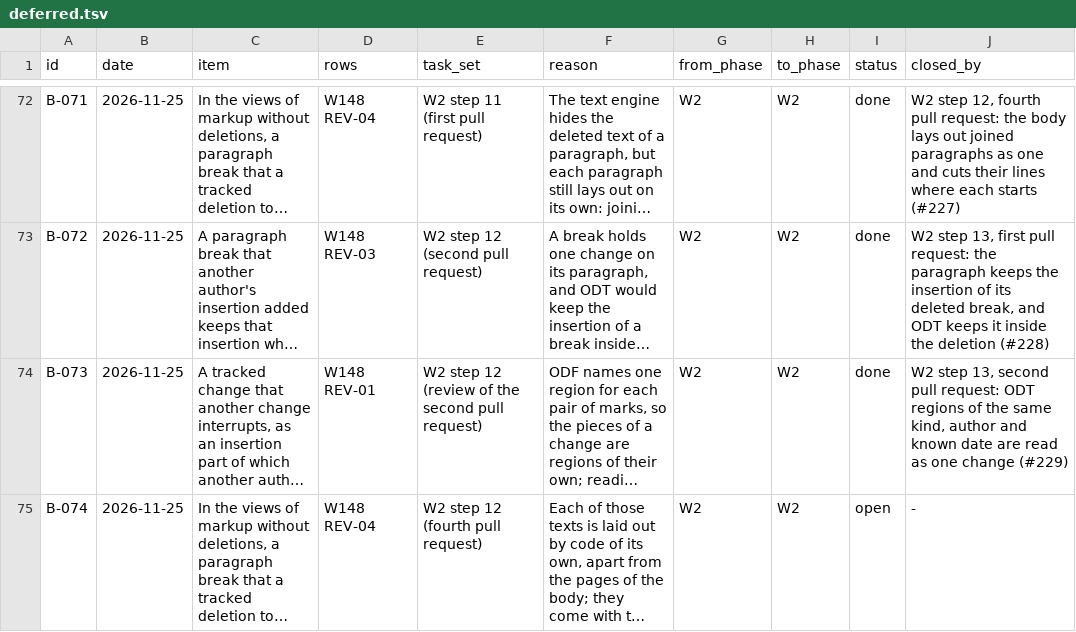
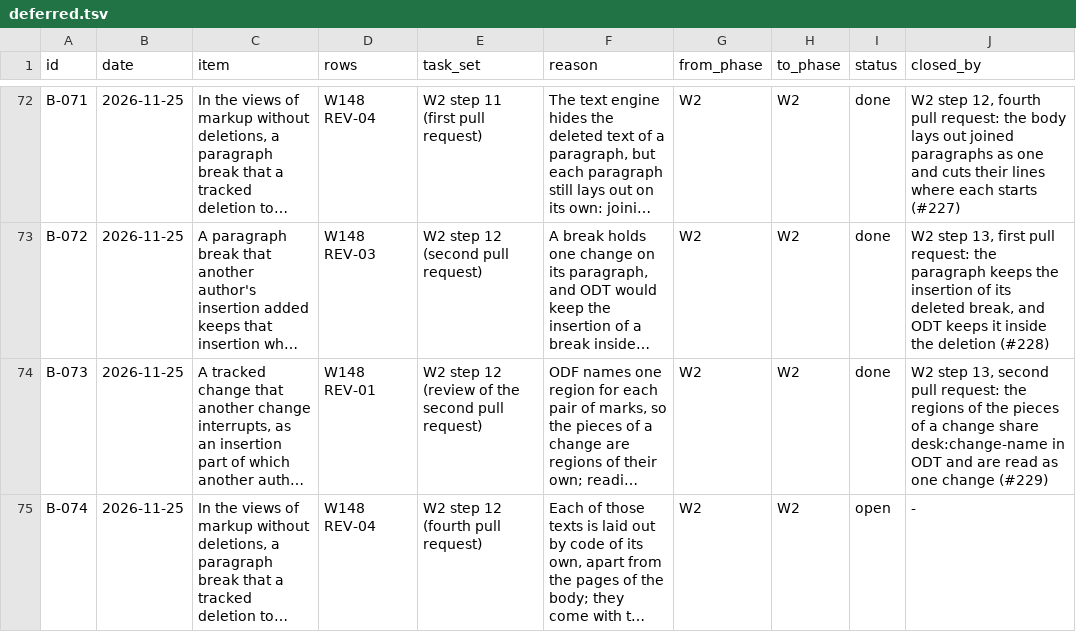
Before and after one commit to brahm/desk, a TSV file: docs/backlog/deferred.tsv, drawn as a sheet; only a part is shown, gaps mark what is left out; long unchanged cells end in …; the diff names each change by its address in the sheet, - before the commit and + after, or states it on an @@ line.

```diff
--- a/docs/backlog/deferred.tsv
+++ b/docs/backlog/deferred.tsv
-J74 (closed_by): …pull request: ODT regions of the same kind, author and known date are read…
+J74 (closed_by): …pull request: the regions of the pieces of a change share desk:change-name in ODT and are read…
```
Also changed, not shown: docs/dashboard/changes.tsv, docs/dashboard/history.tsv, 9 other files.
